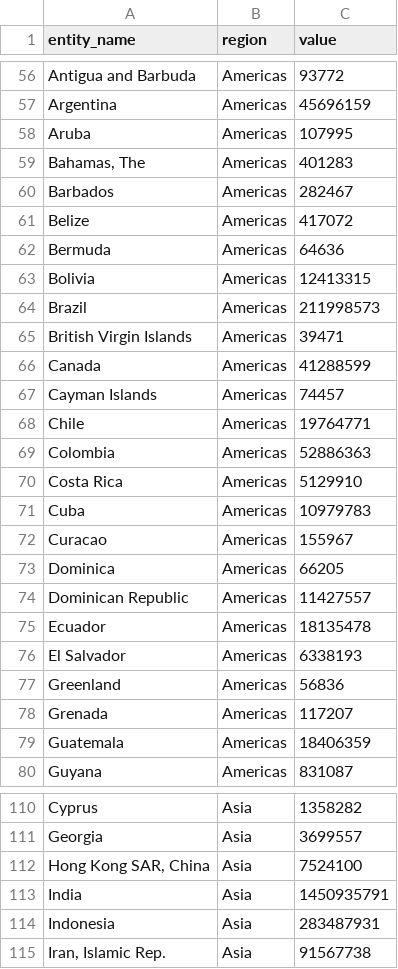
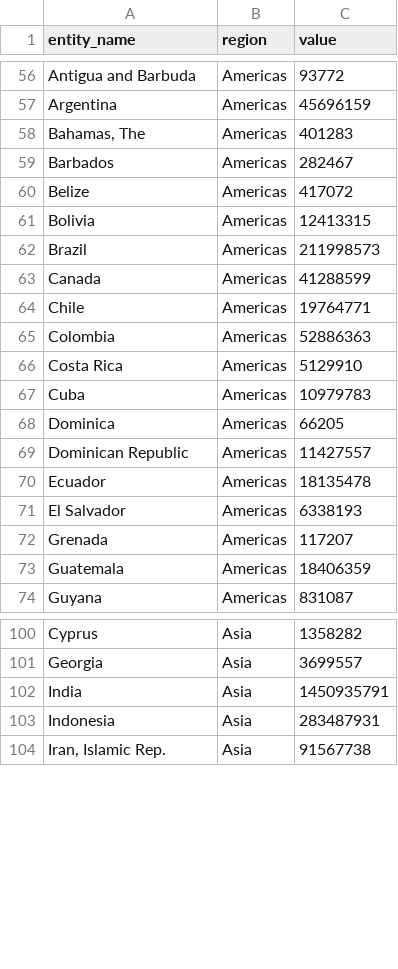
Before and after one commit to lpicci96/flourish-voronoi-treemap, a CSV file: data/Data.csv, drawn as a sheet; only a part is shown, gaps mark what is left out; the diff covers the shown part only; the diff names each change by its address in the sheet, - before the commit and + after, or states it on an @@ line.

Commit message:
Remove non nation state countries (small outliers)

```diff
--- a/data/Data.csv
+++ b/data/Data.csv
-row 58: Aruba | Americas | 107995
-row 62: Bermuda | Americas | 64636
-row 65: British Virgin Islands | Americas | 39471
-row 67: Cayman Islands | Americas | 74457
-row 72: Curacao | Americas | 155967
-row 77: Greenland | Americas | 56836
-row 112: Hong Kong SAR, China | Asia | 7524100
```
Also changed, not shown: 13 removed rows elsewhere in this file.
